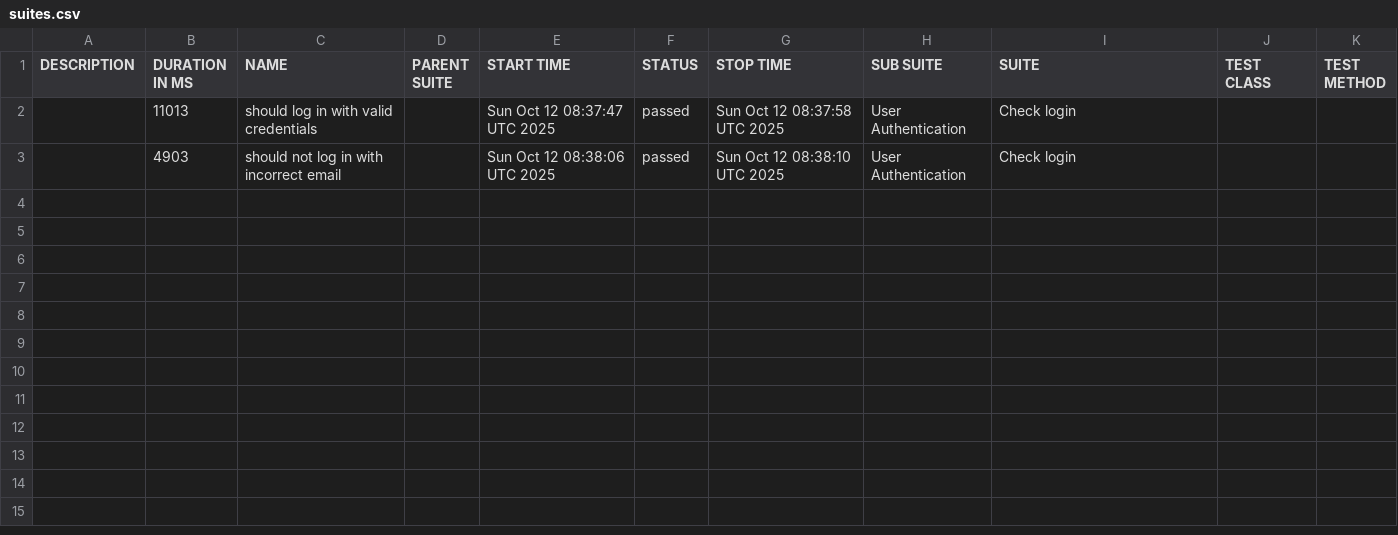
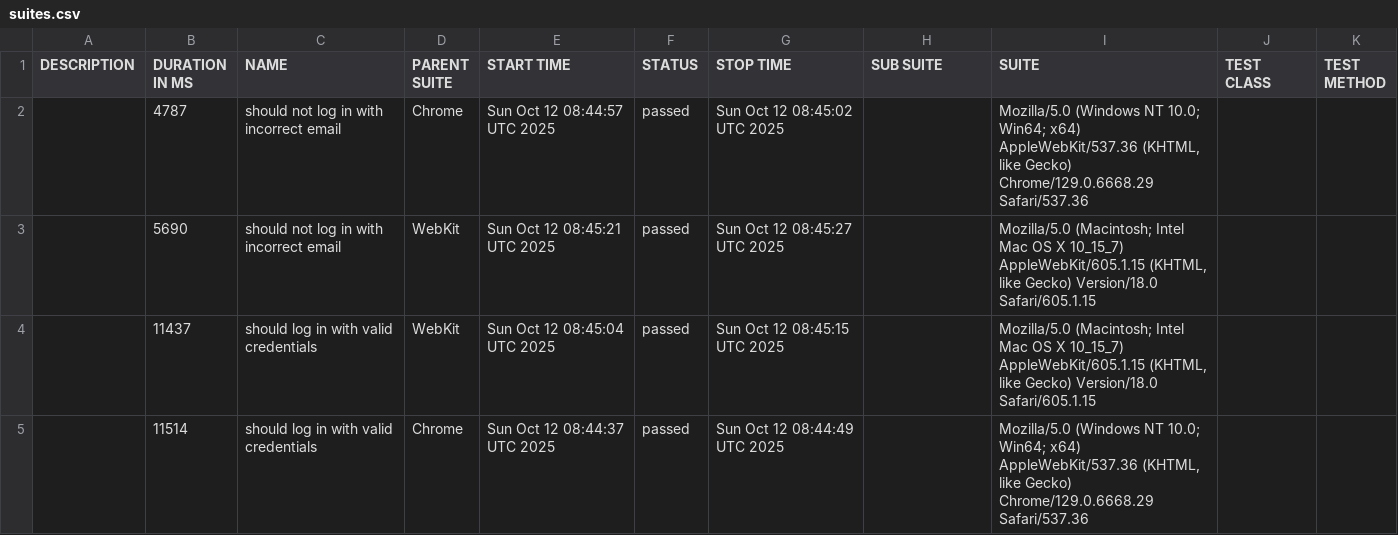
Before and after one commit to netgitqa/QAAssessmentAppService, a CSV file: data/suites.csv, drawn as a sheet; removed rows and columns are numbered as before the commit, all else as after; the diff names each change by its address in the sheet, - before the commit and + after, or states it on an @@ line.

```diff
--- a/data/suites.csv
+++ b/data/suites.csv
-row 2:  | 11013 | should log in with valid credentials |  | Sun Oct 12 08:37:47 UTC 2025 | passed | Sun Oct 12 08:37:58 UTC 2025 | User Authentication | Check login
-row 3:  | 4903 | should not log in with incorrect email |  | Sun Oct 12 08:38:06 UTC 2025 | passed | Sun Oct 12 08:38:10 UTC 2025 | User Authentication | Check login
+row 2:  | 4787 | should not log in with incorrect email | Chrome | Sun Oct 12 08:44:57 UTC 2025 | passed | Sun Oct 12 08:45:02 UTC 2025 |  | Mozilla/5.0 (Windows NT 10.0; Win64; x64) AppleWebKit/537.36 (KHTML, like Gecko) Chrome/129.0.6668.29 Safari/537.36
+row 3:  | 5690 | should not log in with incorrect email | WebKit | Sun Oct 12 08:45:21 UTC 2025 | passed | Sun Oct 12 08:45:27 UTC 2025 |  | Mozilla/5.0 (Macintosh; Intel Mac OS X 10_15_7) AppleWebKit/605.1.15 (KHTML, like Gecko) Version/18.0 Safari/605.1.15
+row 4:  | 11437 | should log in with valid credentials | WebKit | Sun Oct 12 08:45:04 UTC 2025 | passed | Sun Oct 12 08:45:15 UTC 2025 |  | Mozilla/5.0 (Macintosh; Intel Mac OS X 10_15_7) AppleWebKit/605.1.15 (KHTML, like Gecko) Version/18.0 Safari/605.1.15
+row 5:  | 11514 | should log in with valid credentials | Chrome | Sun Oct 12 08:44:37 UTC 2025 | passed | Sun Oct 12 08:44:49 UTC 2025 |  | Mozilla/5.0 (Windows NT 10.0; Win64; x64) AppleWebKit/537.36 (KHTML, like Gecko) Chrome/129.0.6668.29 Safari/537.36
```
Also changed, not shown: 33 other files.
